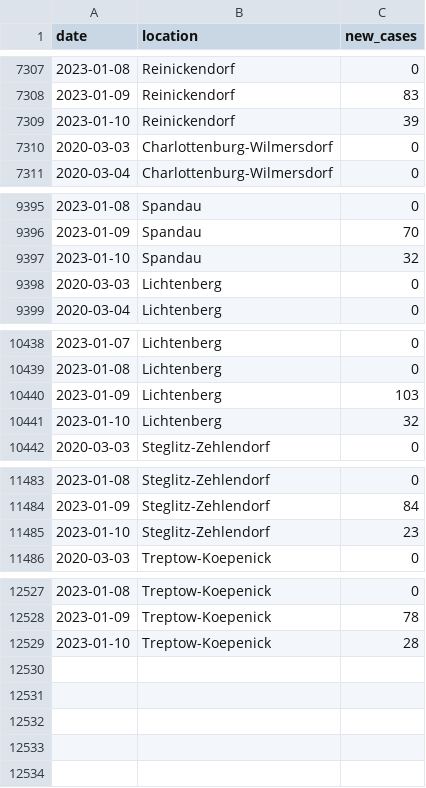
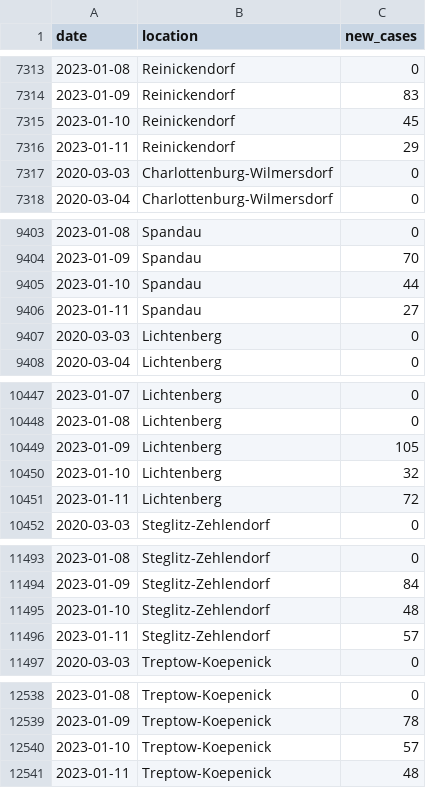
Before and after one commit to bjornpiltz/covid_berlin, a CSV file: LAGeSo.csv, drawn as a sheet; only a part is shown, gaps mark what is left out; the diff covers the shown part only.

```diff
--- a/LAGeSo.csv
+++ b/LAGeSo.csv
@@ -7308,3 +7314,4 @@ date,location,new_cases
 2023-01-09,Reinickendorf,83
-2023-01-10,Reinickendorf,39
+2023-01-10,Reinickendorf,45
+2023-01-11,Reinickendorf,29
 2020-03-03,Charlottenburg-Wilmersdorf,0
@@ -9396,3 +9404,4 @@ date,location,new_cases
 2023-01-09,Spandau,70
-2023-01-10,Spandau,32
+2023-01-10,Spandau,44
+2023-01-11,Spandau,27
 2020-03-03,Lichtenberg,0
@@ -10439,4 +10448,5 @@ date,location,new_cases
 2023-01-08,Lichtenberg,0
-2023-01-09,Lichtenberg,103
+2023-01-09,Lichtenberg,105
 2023-01-10,Lichtenberg,32
+2023-01-11,Lichtenberg,72
 2020-03-03,Steglitz-Zehlendorf,0
@@ -11484,3 +11494,4 @@ date,location,new_cases
 2023-01-09,Steglitz-Zehlendorf,84
-2023-01-10,Steglitz-Zehlendorf,23
+2023-01-10,Steglitz-Zehlendorf,48
+2023-01-11,Steglitz-Zehlendorf,57
 2020-03-03,Treptow-Koepenick,0
@@ -12528,2 +12539,3 @@ date,location,new_cases
 2023-01-09,Treptow-Koepenick,78
-2023-01-10,Treptow-Koepenick,28
+2023-01-10,Treptow-Koepenick,57
+2023-01-11,Treptow-Koepenick,48
```
Also changed, not shown: 7 added rows and 43 edited cells elsewhere in this file.
